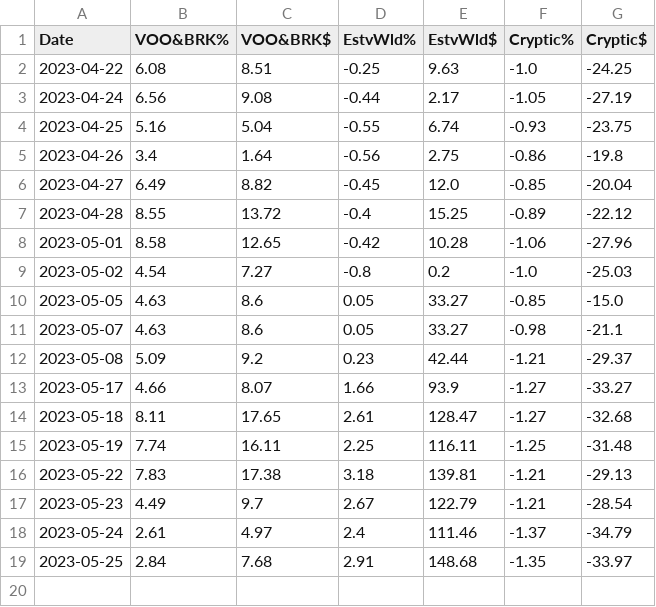
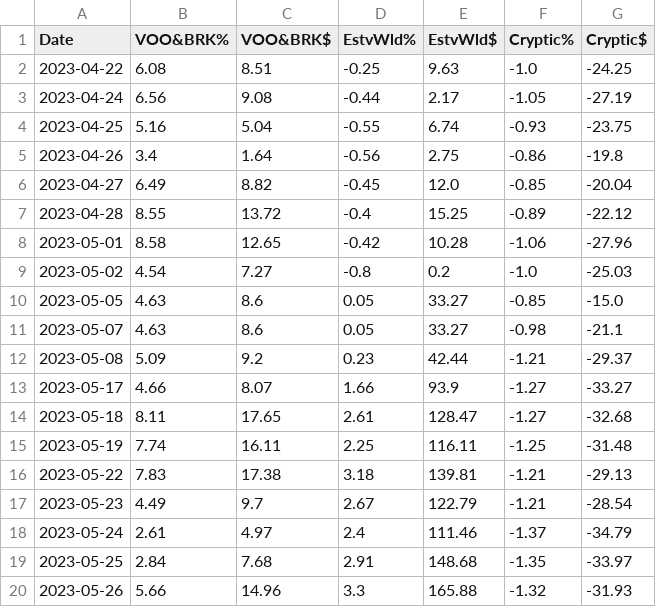
Before and after one commit to EsteBot/RobinStockScripts, a CSV file: daily_asset_class_data.csv, drawn as a sheet.

```diff
--- a/daily_asset_class_data.csv
+++ b/daily_asset_class_data.csv
@@ -19 +19,2 @@ Date,VOO&BRK%,VOO&BRK$,EstvWld%,EstvWld$,Cryptic%,Cryptic$
 2023-05-25,2.84,7.68,2.91,148.68,-1.35,-33.97
+2023-05-26,5.66,14.96,3.3,165.88,-1.32,-31.93
```
Also changed, not shown: 1 other file.
